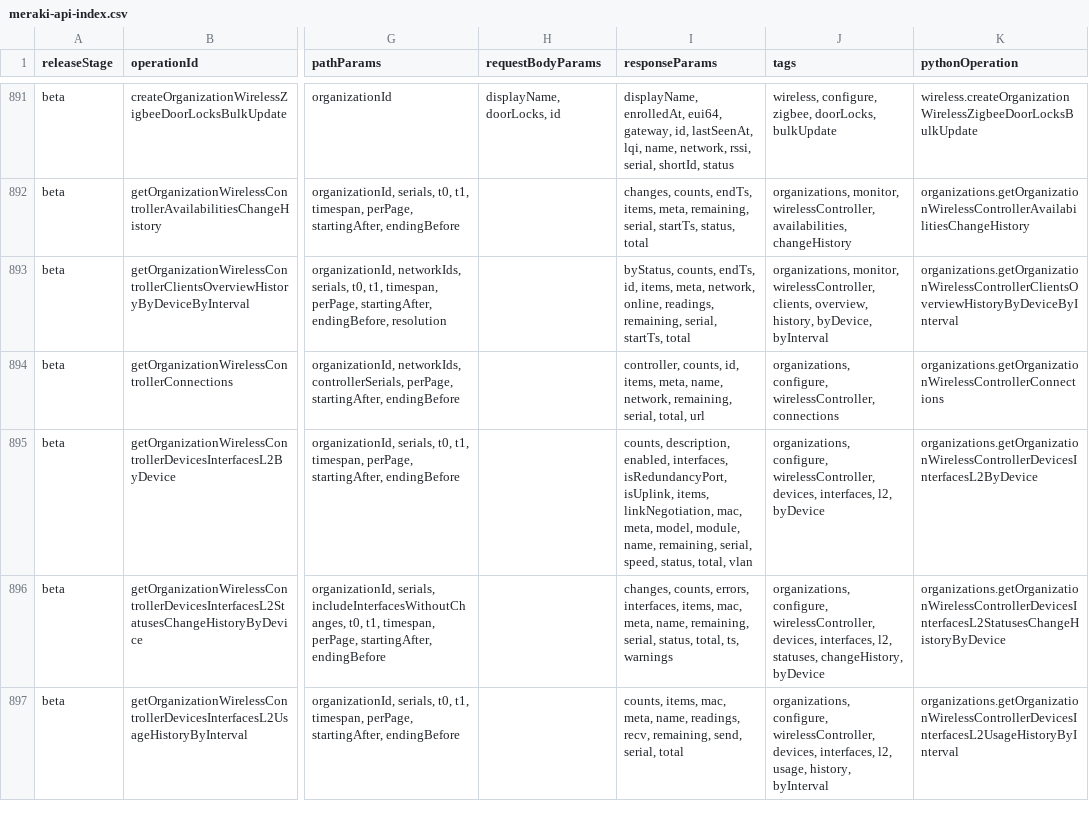
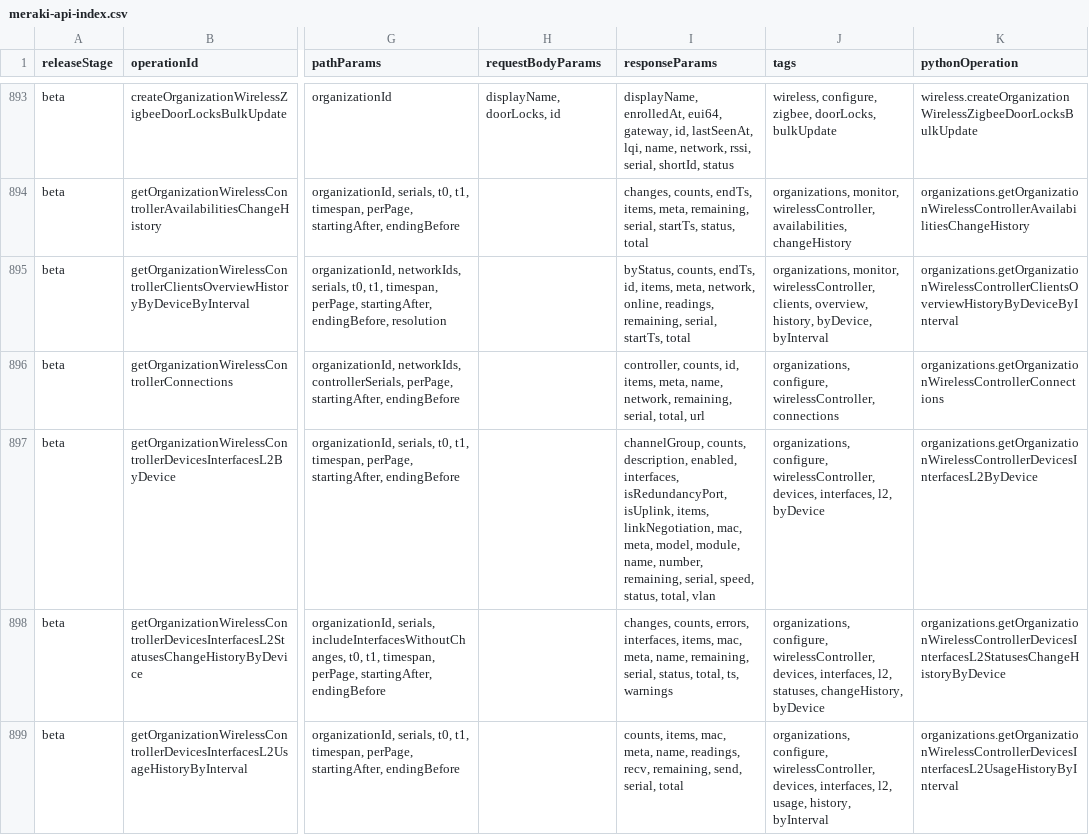
Before and after one commit to CiscoDevNet/Meraki-Dashboard-API-v1-Documentation, a CSV file: docs/api-index/meraki-api-index.csv, drawn as a sheet; only a part is shown, gaps mark what is left out; addresses are those after the commit; the diff covers the shown part only; the diff names each change by its address in the sheet, - before the commit and + after, or states it on an @@ line.

```diff
--- a/docs/api-index/meraki-api-index.csv
+++ b/docs/api-index/meraki-api-index.csv
-I897 (responseParams): counts, description, enabled, interfaces, isRedundancyPort, isUplink, items, linkNegotiation, mac, meta, model, module, name, remaining, serial,…
+I897 (responseParams): channelGroup, counts, description, enabled, interfaces, isRedundancyPort, isUplink, items, linkNegotiation, mac, meta, model, module, name, number, remaining, serial,…
```
Also changed, not shown: 5 added rows, 3 removed rows and 42 edited cells elsewhere in this file, 2 other files.
